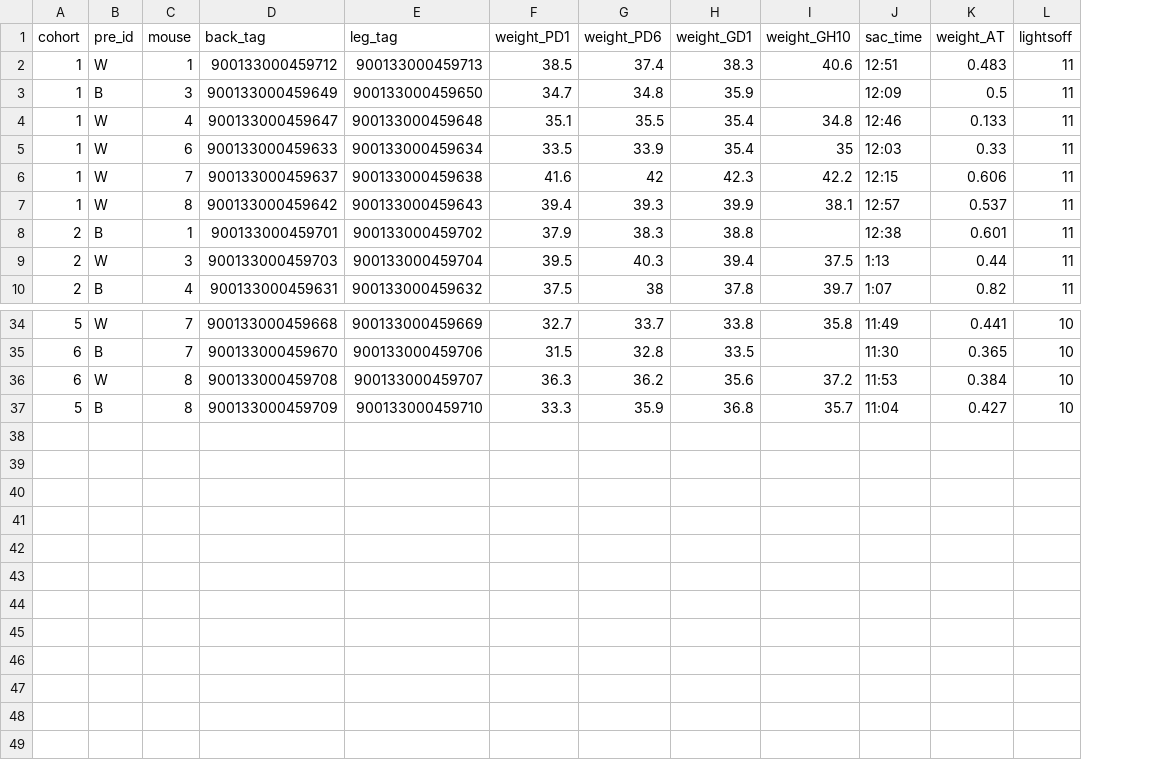
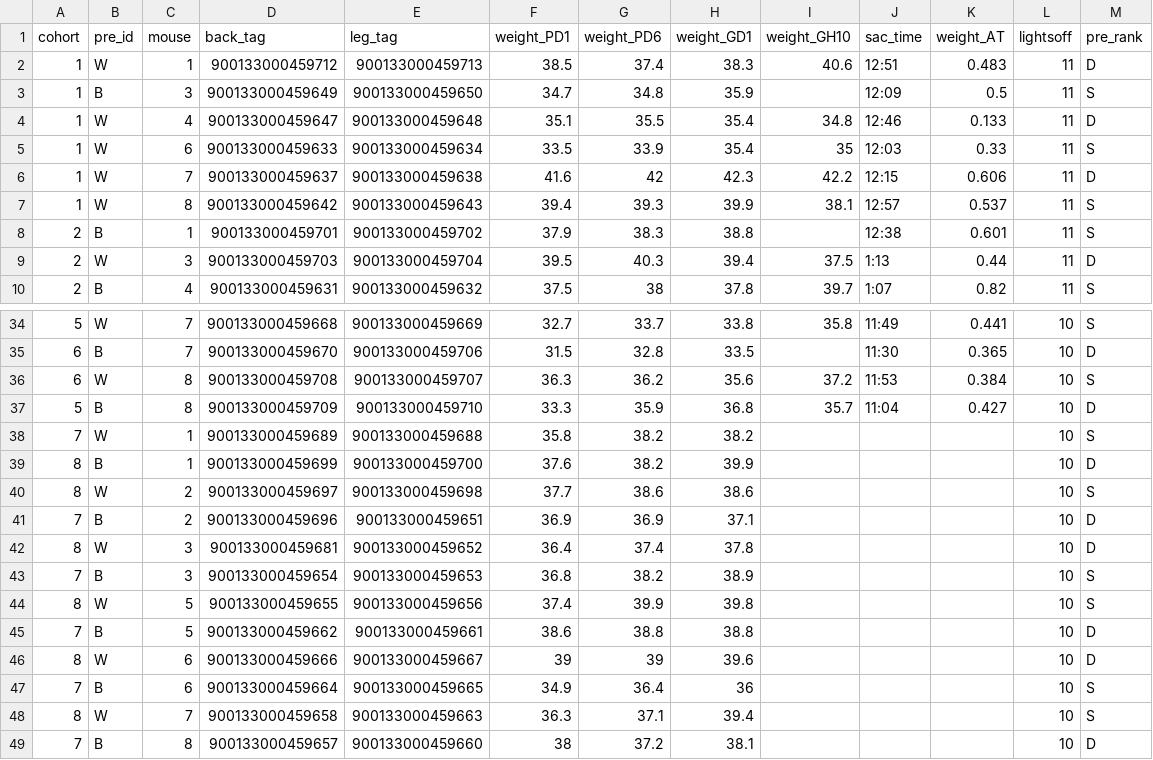
Before and after one commit to jalapic/rfid, a CSV file: RFID_stable_cohorts/data_raw/id_data.csv, drawn as a sheet; only a part is shown, gaps mark what is left out; the diff names each change by its address in the sheet, - before the commit and + after, or states it on an @@ line.

Commit message:
cohort 7 and 8 chip ids

```diff
--- a/RFID_stable_cohorts/data_raw/id_data.csv
+++ b/RFID_stable_cohorts/data_raw/id_data.csv
+column M (pre_rank), rows 2-10: D | S | D | S | D | S | S | D | S; rows 34-37: S | D | S | D
+row 38: 7 | W | 1 | 900133000459689 | 900133000459688 | 35.8 | 38.2 | 38.2 |  |  |  | 10 | S
+row 39: 8 | B | 1 | 900133000459699 | 900133000459700 | 37.6 | 38.2 | 39.9 |  |  |  | 10 | D
+row 40: 8 | W | 2 | 900133000459697 | 900133000459698 | 37.7 | 38.6 | 38.6 |  |  |  | 10 | S
+row 41: 7 | B | 2 | 900133000459696 | 900133000459651 | 36.9 | 36.9 | 37.1 |  |  |  | 10 | D
+row 42: 8 | W | 3 | 900133000459681 | 900133000459652 | 36.4 | 37.4 | 37.8 |  |  |  | 10 | D
+row 43: 7 | B | 3 | 900133000459654 | 900133000459653 | 36.8 | 38.2 | 38.9 |  |  |  | 10 | S
+row 44: 8 | W | 5 | 900133000459655 | 900133000459656 | 37.4 | 39.9 | 39.8 |  |  |  | 10 | S
+row 45: 7 | B | 5 | 900133000459662 | 900133000459661 | 38.6 | 38.8 | 38.8 |  |  |  | 10 | D
+row 46: 8 | W | 6 | 900133000459666 | 900133000459667 | 39 | 39 | 39.6 |  |  |  | 10 | D
+row 47: 7 | B | 6 | 900133000459664 | 900133000459665 | 34.9 | 36.4 | 36 |  |  |  | 10 | S
+row 48: 8 | W | 7 | 900133000459658 | 900133000459663 | 36.3 | 37.1 | 39.4 |  |  |  | 10 | S
+row 49: 7 | B | 8 | 900133000459657 | 900133000459660 | 38 | 37.2 | 38.1 |  |  |  | 10 | D
```
